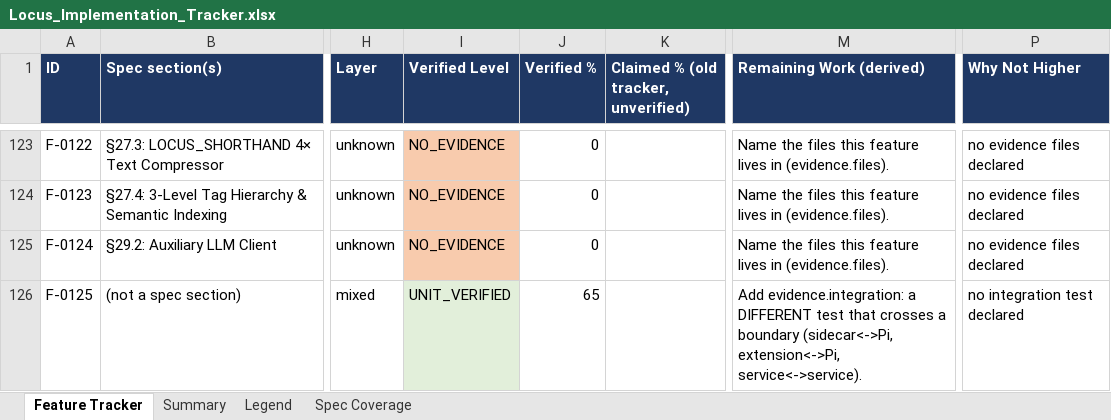
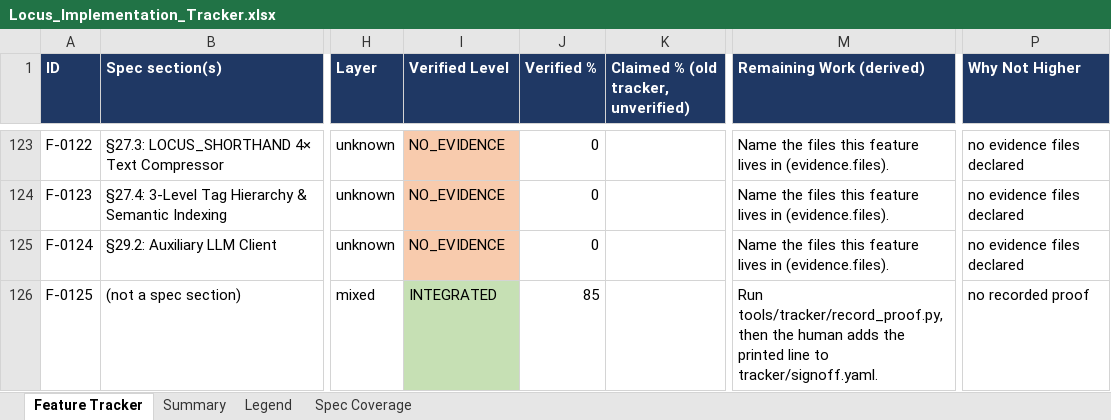
Before and after one commit to Shivamxp23/Locus-OS, an Excel workbook: .keysndocs/Documentation/Implementation Plans/Implementation Report/Locus_Implementation_Tracker.xlsx, sheet Feature Tracker, drawn as a sheet; only a part is shown, gaps mark what is left out; values as stored, in another font and other column widths than the file's, no borders; the diff names each change by its address in the sheet, - before the commit and + after, or states it on an @@ line.

Commit message:
chore(tracker): accept US-06 and refresh tracker

```diff
--- a/.keysndocs/Documentation/Implementation Plans/Implementation Report/Locus_Implementation_Tracker.xlsx (sheet Feature Tracker)
+++ b/.keysndocs/Documentation/Implementation Plans/Implementation Report/Locus_Implementation_Tracker.xlsx (sheet Feature Tracker)
-I126 (Verified Level): UNIT_VERIFIED
+I126 (Verified Level): INTEGRATED
-I126 fill: #E2EFDA
+I126 fill: #C6E0B4
-J126 (Verified %): 65
+J126 (Verified %): 85
-M126 (Remaining Work (derived)): Add evidence.integration: a DIFFERENT test that crosses a boundary (sidecar<->Pi, extension<->Pi, service<->service).
+M126 (Remaining Work (derived)): Run tools/tracker/record_proof.py, then the human adds the printed line to tracker/signoff.yaml.
-P126 (Why Not Higher): no integration test declared
+P126 (Why Not Higher): no recorded proof
```
Also changed, not shown: sheet Summary, 4 other files.
